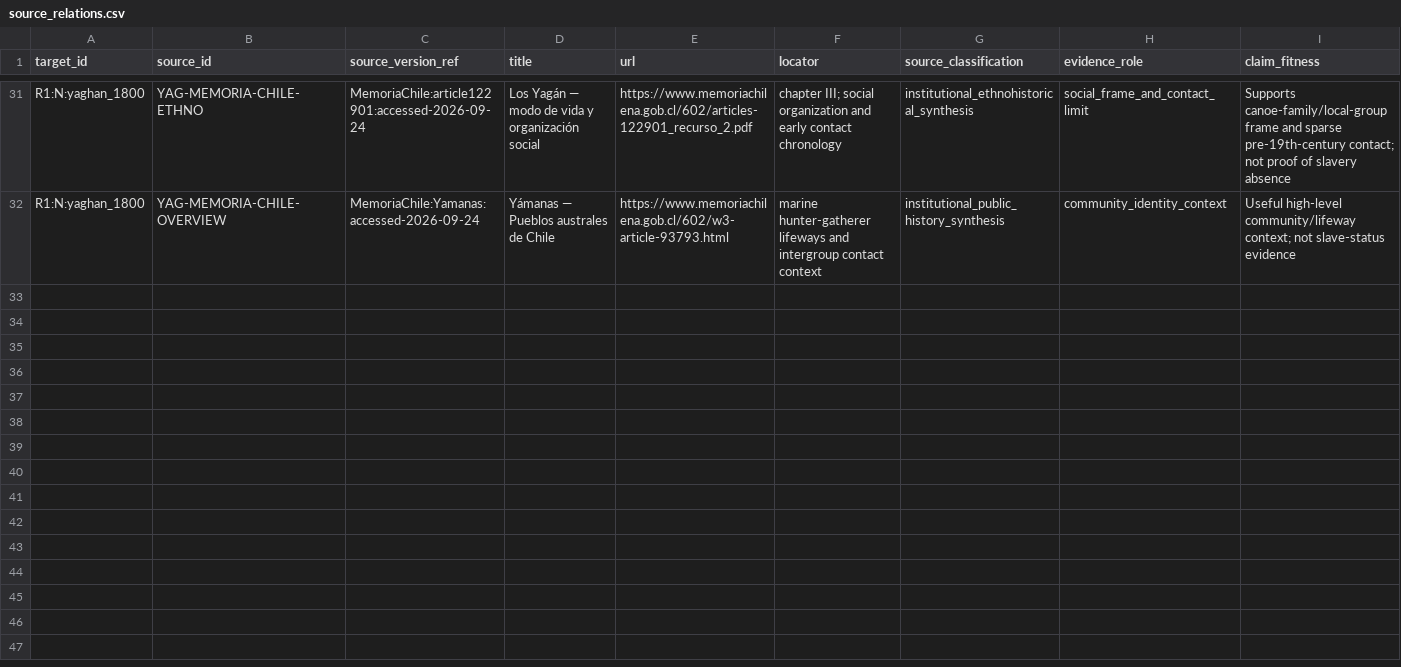
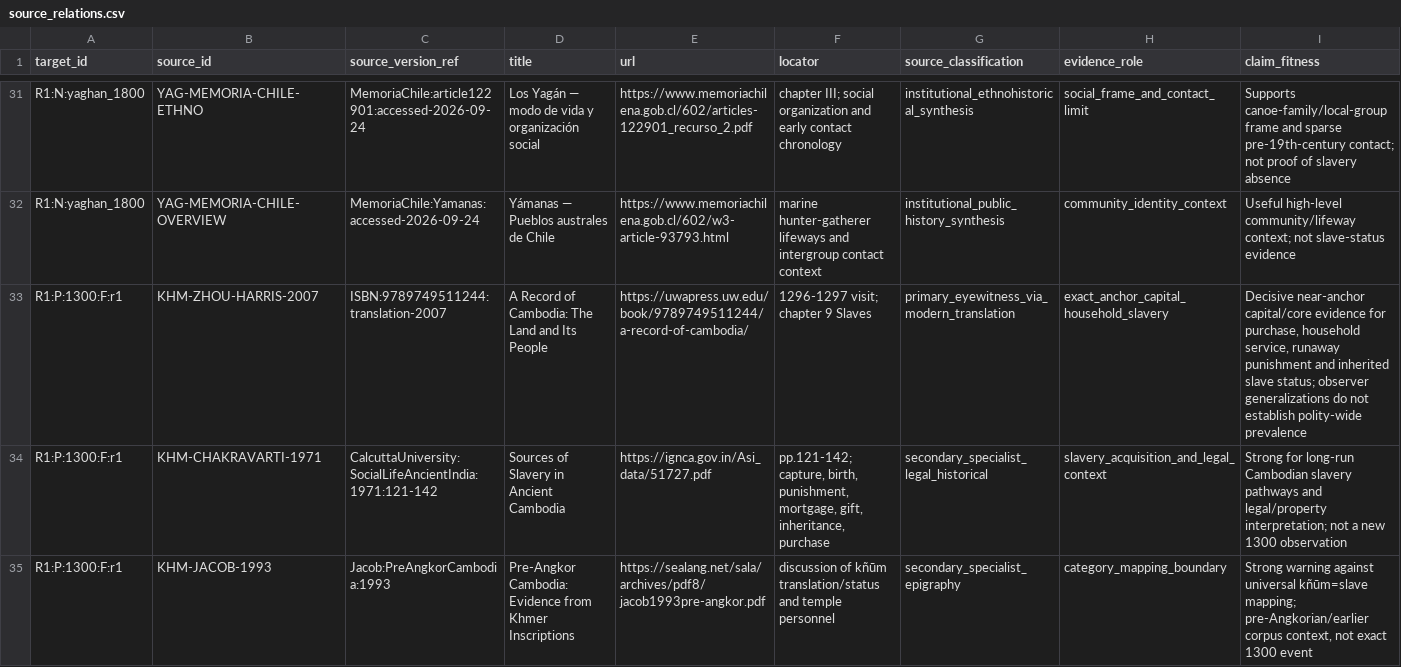
Before and after one commit to kaastumor/Slavery, a CSV file: experiments/exp06-balanced-evidence/source_relations.csv, drawn as a sheet; only a part is shown, gaps mark what is left out; rows hold the shown columns only; the diff covers the shown part only; the diff names each change by its address in the sheet, - before the commit and + after, or states it on an @@ line.

Commit message:
EXP-06: add Khmer Empire source relations

```diff
--- a/experiments/exp06-balanced-evidence/source_relations.csv
+++ b/experiments/exp06-balanced-evidence/source_relations.csv
+row 33: R1:P:1300:F:r1 | KHM-ZHOU-HARRIS-2007 | ISBN:9789749511244:translation-2007 | A Record of Cambodia: The Land and Its People | https://uwapress.uw.edu/book/9789749511244/a-record-of-cambodia/ | 1296-1297 visit; chapter 9 Slaves | primary_eyewitness_via_modern_translation | exact_anchor_capital_household_slavery | Decisive near-anchor capital/core evidence for purchase, household service, runaway punishment and inherited slave status; observer generalizations do not establish polity-wide prevalence
+row 34: R1:P:1300:F:r1 | KHM-CHAKRAVARTI-1971 | CalcuttaUniversity:SocialLifeAncientIndia:1971:121-142 | Sources of Slavery in Ancient Cambodia | https://ignca.gov.in/Asi_data/51727.pdf | pp.121-142; capture, birth, punishment, mortgage, gift, inheritance, purchase | secondary_specialist_legal_historical | slavery_acquisition_and_legal_context | Strong for long-run Cambodian slavery pathways and legal/property interpretation; not a new 1300 observation
+row 35: R1:P:1300:F:r1 | KHM-JACOB-1993 | Jacob:PreAngkorCambodia:1993 | Pre-Angkor Cambodia: Evidence from Khmer Inscriptions | https://sealang.net/sala/archives/pdf8/jacob1993pre-angkor.pdf | discussion of kñūm translation/status and temple personnel | secondary_specialist_epigraphy | category_mapping_boundary | Strong warning against universal kñūm=slave mapping; pre-Angkorian/earlier corpus context, not exact 1300 event
```
Also changed, not shown: 2 added rows elsewhere in this file.
